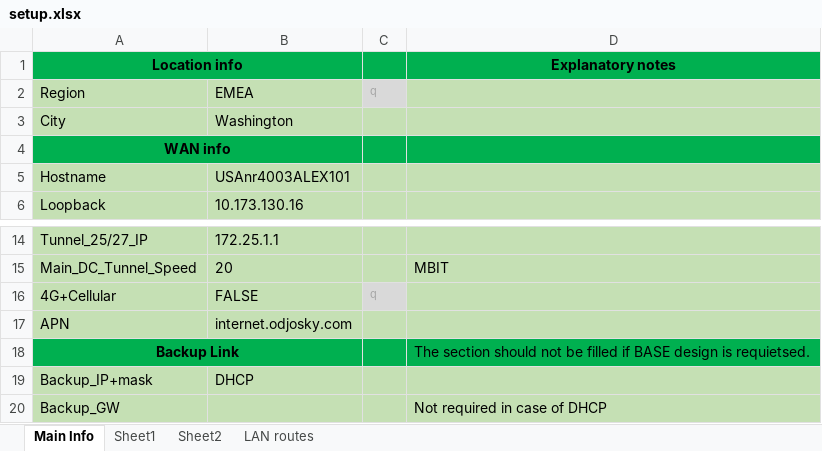
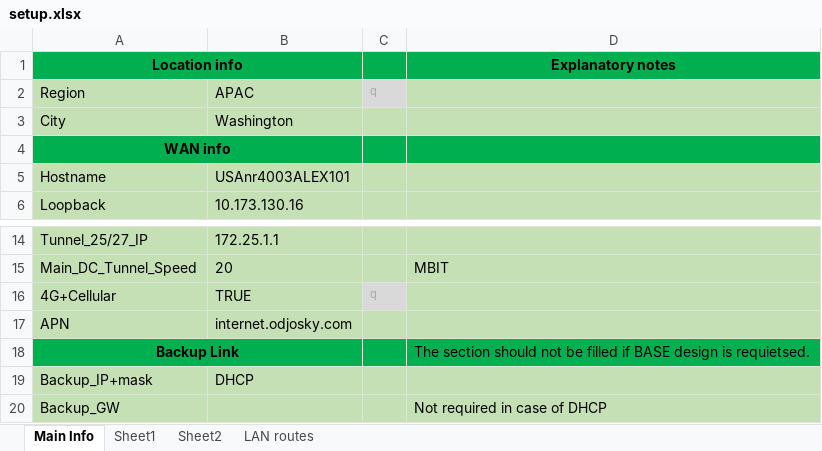
Before and after one commit to BraniH/DMVPN_Configurator, an Excel workbook: setup.xlsx, sheet Main Info, drawn as a sheet; only a part is shown, gaps mark what is left out; values as stored, in another font and other column widths than the file's, no borders; the diff names each change by its address in the sheet, - before the commit and + after, or states it on an @@ line.

```diff
--- a/setup.xlsx (sheet Main Info)
+++ b/setup.xlsx (sheet Main Info)
-B2: EMEA
+B2: APAC
-B16: FALSE
+B16: TRUE
```
Also changed, not shown: 2 other files.
